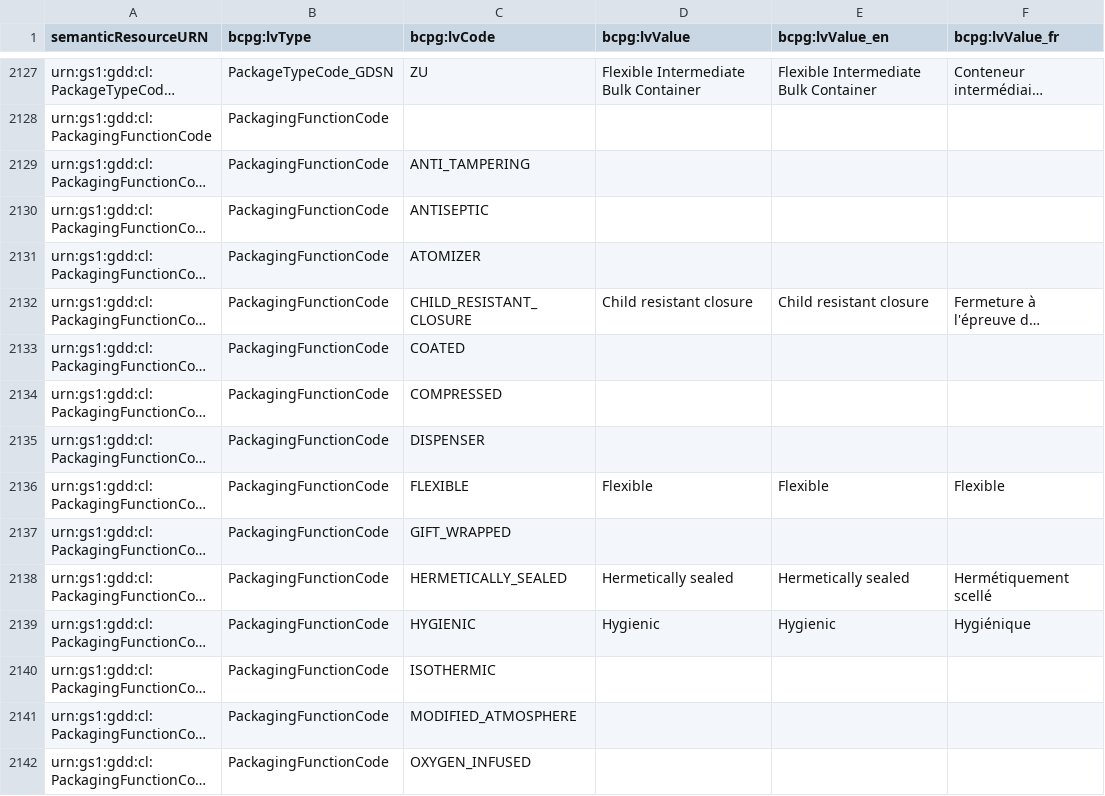
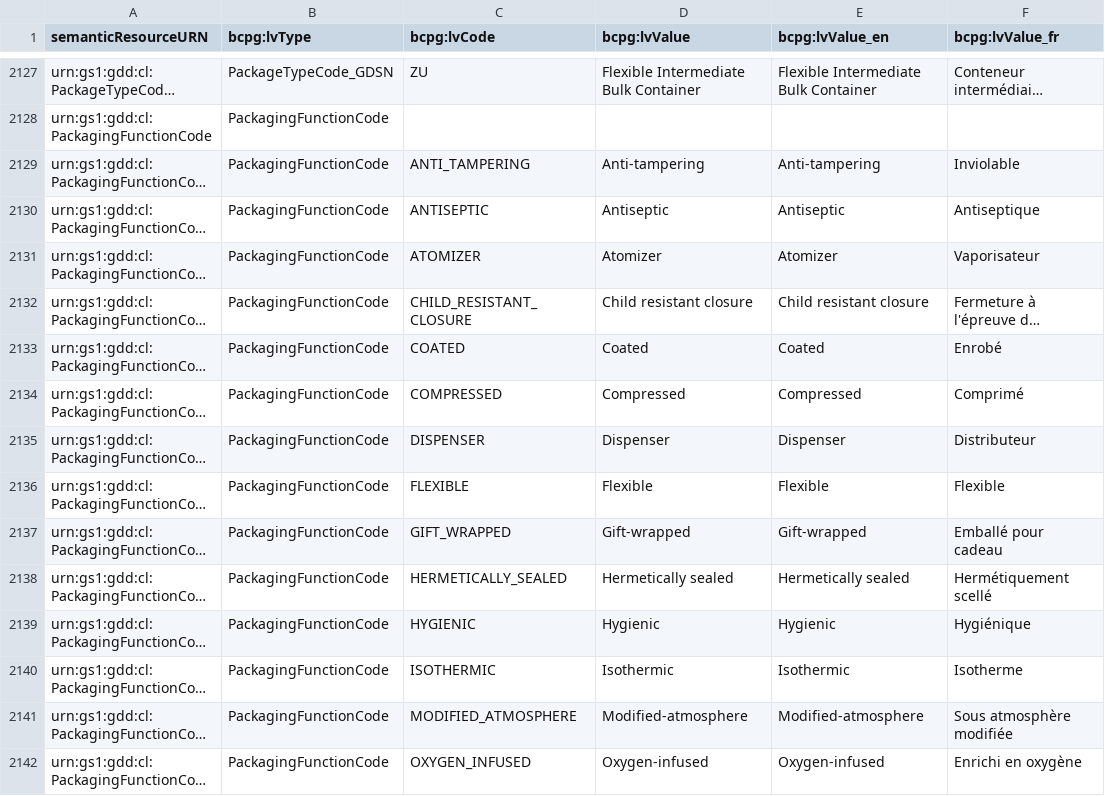
Before and after one commit to becpg/becpg-community, a CSV file: becpg-plm/becpg-plm-core/src/main/resources/beCPG/databases/gs1/gs1_codes.csv, drawn as a sheet; only a part is shown, gaps mark what is left out; long unchanged cells end in …; the diff covers the shown part only; the diff names each change by its address in the sheet, - before the commit and + after, or states it on an @@ line.

Commit message:
Fix #36327 - [Bug] Fix packagingFunctionCode displayed value FR / EN

```diff
--- a/becpg-plm/becpg-plm-core/src/main/resources/beCPG/databases/gs1/gs1_codes.csv
+++ b/becpg-plm/becpg-plm-core/src/main/resources/beCPG/databases/gs1/gs1_codes.csv
-D2129 (bcpg:lvValue): (empty)
+D2129 (bcpg:lvValue): Anti-tampering
-E2129 (bcpg:lvValue_en): (empty)
+E2129 (bcpg:lvValue_en): Anti-tampering
-F2129 (bcpg:lvValue_fr): (empty)
+F2129 (bcpg:lvValue_fr): Inviolable
-D2130 (bcpg:lvValue): (empty)
+D2130 (bcpg:lvValue): Antiseptic
-E2130 (bcpg:lvValue_en): (empty)
+E2130 (bcpg:lvValue_en): Antiseptic
-F2130 (bcpg:lvValue_fr): (empty)
+F2130 (bcpg:lvValue_fr): Antiseptique
-D2131 (bcpg:lvValue): (empty)
+D2131 (bcpg:lvValue): Atomizer
-E2131 (bcpg:lvValue_en): (empty)
+E2131 (bcpg:lvValue_en): Atomizer
-F2131 (bcpg:lvValue_fr): (empty)
+F2131 (bcpg:lvValue_fr): Vaporisateur
-D2133 (bcpg:lvValue): (empty)
+D2133 (bcpg:lvValue): Coated
-E2133 (bcpg:lvValue_en): (empty)
+E2133 (bcpg:lvValue_en): Coated
-F2133 (bcpg:lvValue_fr): (empty)
+F2133 (bcpg:lvValue_fr): Enrobé
-D2134 (bcpg:lvValue): (empty)
+D2134 (bcpg:lvValue): Compressed
-E2134 (bcpg:lvValue_en): (empty)
+E2134 (bcpg:lvValue_en): Compressed
-F2134 (bcpg:lvValue_fr): (empty)
+F2134 (bcpg:lvValue_fr): Comprimé
-D2135 (bcpg:lvValue): (empty)
+D2135 (bcpg:lvValue): Dispenser
-E2135 (bcpg:lvValue_en): (empty)
+E2135 (bcpg:lvValue_en): Dispenser
-F2135 (bcpg:lvValue_fr): (empty)
+F2135 (bcpg:lvValue_fr): Distributeur
-D2137 (bcpg:lvValue): (empty)
+D2137 (bcpg:lvValue): Gift-wrapped
-E2137 (bcpg:lvValue_en): (empty)
+E2137 (bcpg:lvValue_en): Gift-wrapped
-F2137 (bcpg:lvValue_fr): (empty)
+F2137 (bcpg:lvValue_fr): Emballé pour cadeau
-D2140 (bcpg:lvValue): (empty)
+D2140 (bcpg:lvValue): Isothermic
-E2140 (bcpg:lvValue_en): (empty)
+E2140 (bcpg:lvValue_en): Isothermic
-F2140 (bcpg:lvValue_fr): (empty)
+F2140 (bcpg:lvValue_fr): Isotherme
-D2141 (bcpg:lvValue): (empty)
+D2141 (bcpg:lvValue): Modified-atmosphere
-E2141 (bcpg:lvValue_en): (empty)
+E2141 (bcpg:lvValue_en): Modified-atmosphere
-F2141 (bcpg:lvValue_fr): (empty)
+F2141 (bcpg:lvValue_fr): Sous atmosphère modifiée
-D2142 (bcpg:lvValue): (empty)
+D2142 (bcpg:lvValue): Oxygen-infused
-E2142 (bcpg:lvValue_en): (empty)
+E2142 (bcpg:lvValue_en): Oxygen-infused
-F2142 (bcpg:lvValue_fr): (empty)
+F2142 (bcpg:lvValue_fr): Enrichi en oxygène
```
Also changed, not shown: 24 edited cells elsewhere in this file.
